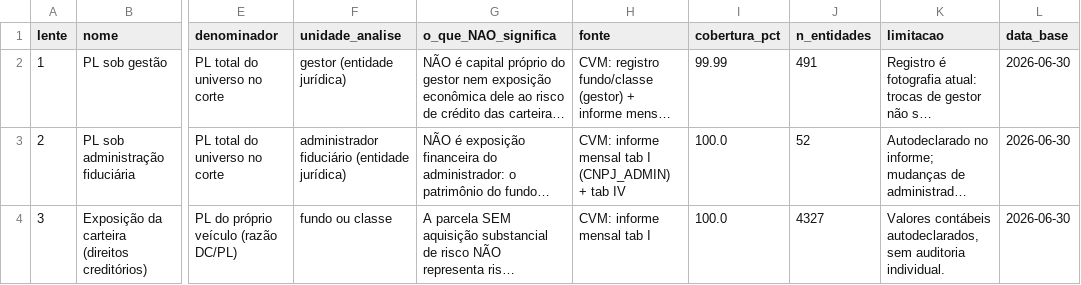
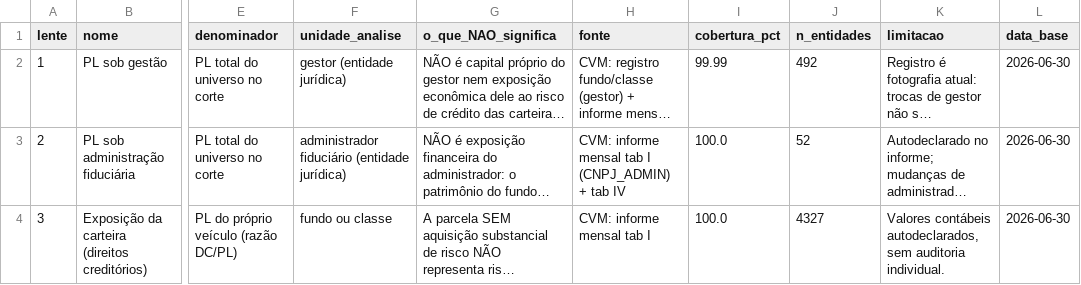
Before and after one commit to genarolins1975/FIDCs, a CSV file: data/analytic/lentes_catalogo.csv, drawn as a sheet; only a part is shown, gaps mark what is left out; long unchanged cells end in …; the diff covers the shown part only; the diff names each change by its address in the sheet, - before the commit and + after, or states it on an @@ line.

```diff
--- a/data/analytic/lentes_catalogo.csv
+++ b/data/analytic/lentes_catalogo.csv
-J2 (n_entidades): 491
+J2 (n_entidades): 492
```
Also changed, not shown: 1 edited cell elsewhere in this file, data/analytic/lente_1_pl_sob_gestao.csv, data/analytic/lente_5_sacados_concentracao.csv, 6 other files.
